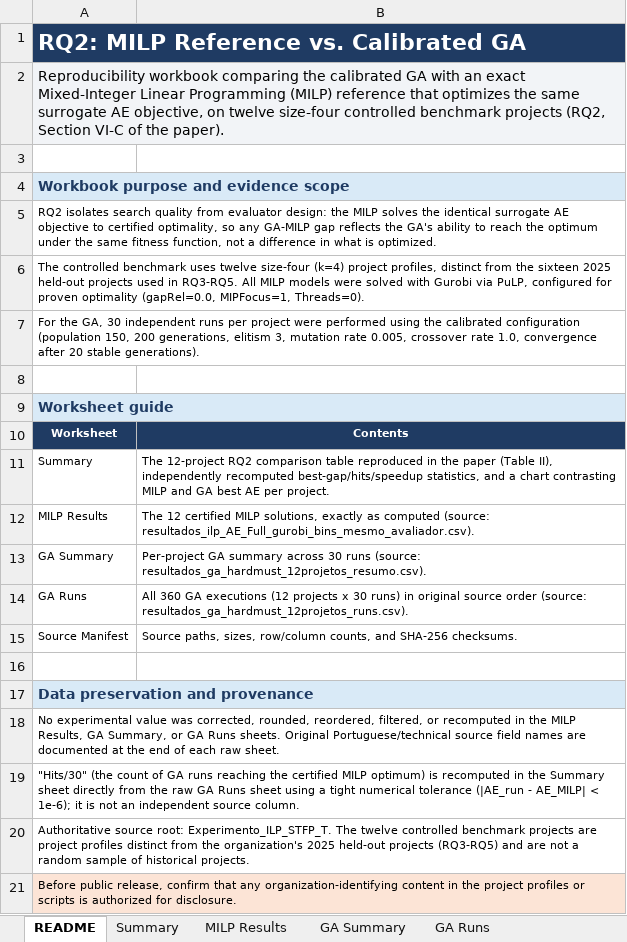
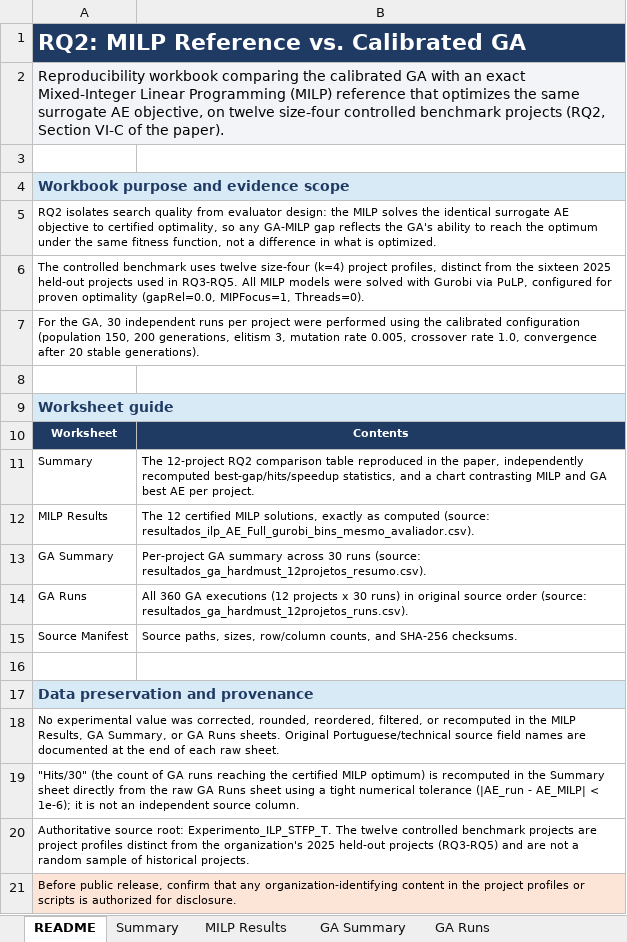
Before and after one commit to Felipeomc/expert-guided-stfp-seip-2027-supplementary-material, an Excel workbook: 03_RQ2_MILP_vs_Calibrated_GA.xlsx, sheet README, drawn as a sheet; values as stored, in another font and other column widths than the file's, no borders; the diff names each change by its address in the sheet, - before the commit and + after, or states it on an @@ line.

```diff
--- a/03_RQ2_MILP_vs_Calibrated_GA.xlsx (sheet README)
+++ b/03_RQ2_MILP_vs_Calibrated_GA.xlsx (sheet README)
-B11: …in the paper (Table II), independently recomputed…
+B11: …in the paper, independently recomputed…
```
Also changed, not shown: sheet Summary, charts or pictures.
